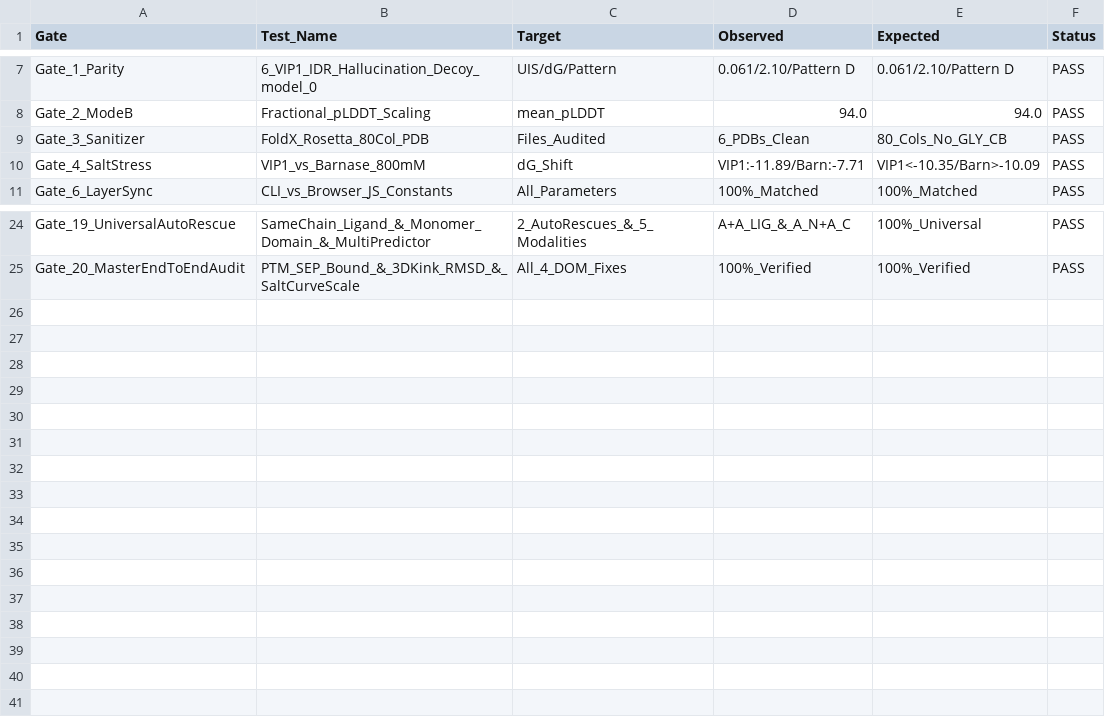
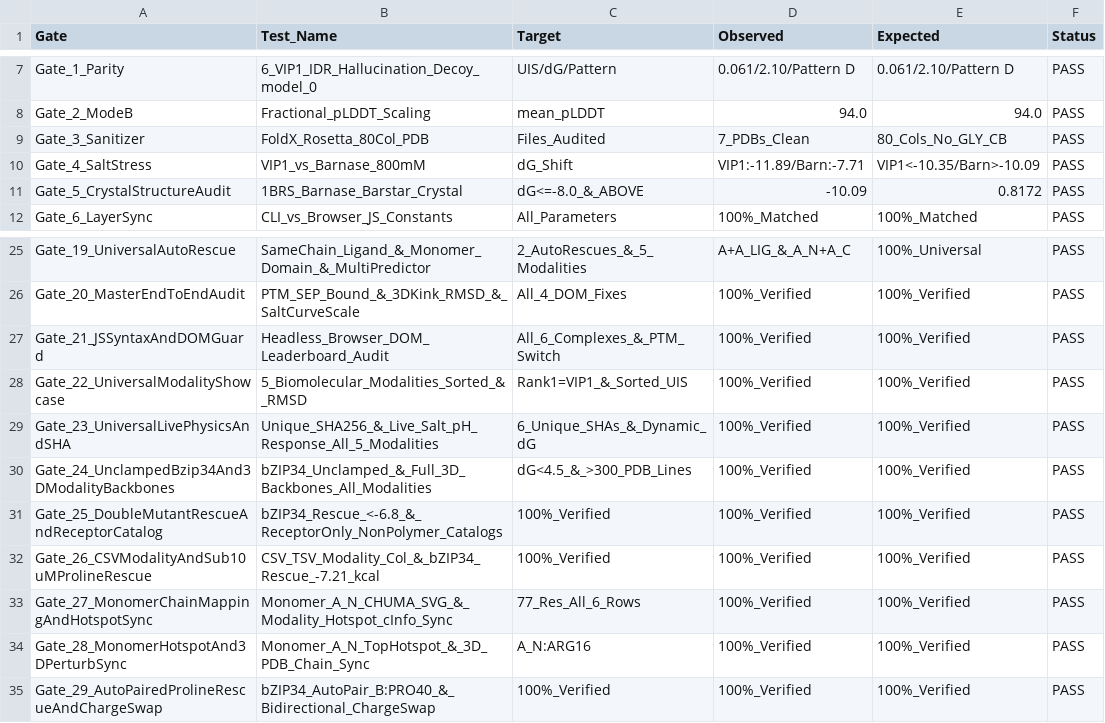
Before and after one commit to soumyajitmandal06-gif/unippi-owl, a TSV file: demo_results/REGRESSION_VERIFICATION_REPORT.tsv, drawn as a sheet; only a part is shown, gaps mark what is left out.

```diff
--- a/demo_results/REGRESSION_VERIFICATION_REPORT.tsv
+++ b/demo_results/REGRESSION_VERIFICATION_REPORT.tsv
@@ -8,4 +8,5 @@ Gate_1_Parity	6_VIP1_IDR_Hallucination_Decoy_model_0	UIS/dG/Pattern	0.061/2.10/P
 Gate_2_ModeB	Fractional_pLDDT_Scaling	mean_pLDDT	94.0	94.0	PASS
-Gate_3_Sanitizer	FoldX_Rosetta_80Col_PDB	Files_Audited	6_PDBs_Clean	80_Cols_No_GLY_CB	PASS
+Gate_3_Sanitizer	FoldX_Rosetta_80Col_PDB	Files_Audited	7_PDBs_Clean	80_Cols_No_GLY_CB	PASS
 Gate_4_SaltStress	VIP1_vs_Barnase_800mM	dG_Shift	VIP1:-11.89/Barn:-7.71	VIP1<-10.35/Barn>-10.09	PASS
+Gate_5_CrystalStructureAudit	1BRS_Barnase_Barstar_Crystal	dG<=-8.0_&_ABOVE	-10.09	0.8172	PASS
 Gate_6_LayerSync	CLI_vs_Browser_JS_Constants	All_Parameters	100%_Matched	100%_Matched	PASS
@@ -25 +26,10 @@ Gate_19_UniversalAutoRescue	SameChain_Ligand_&_Monomer_Domain_&_MultiPredictor	2
 Gate_20_MasterEndToEndAudit	PTM_SEP_Bound_&_3DKink_RMSD_&_SaltCurveScale	All_4_DOM_Fixes	100%_Verified	100%_Verified	PASS
+Gate_21_JSSyntaxAndDOMGuard	Headless_Browser_DOM_Leaderboard_Audit	All_6_Complexes_&_PTM_Switch	100%_Verified	100%_Verified	PASS
+Gate_22_UniversalModalityShowcase	5_Biomolecular_Modalities_Sorted_&_RMSD	Rank1=VIP1_&_Sorted_UIS	100%_Verified	100%_Verified	PASS
+Gate_23_UniversalLivePhysicsAndSHA	Unique_SHA256_&_Live_Salt_pH_Response_All_5_Modalities	6_Unique_SHAs_&_Dynamic_dG	100%_Verified	100%_Verified	PASS
+Gate_24_UnclampedBzip34And3DModalityBackbones	bZIP34_Unclamped_&_Full_3D_Backbones_All_Modalities	dG<4.5_&_>300_PDB_Lines	100%_Verified	100%_Verified	PASS
+Gate_25_DoubleMutantRescueAndReceptorCatalog	bZIP34_Rescue_<-6.8_&_ReceptorOnly_NonPolymer_Catalogs	100%_Verified	100%_Verified	100%_Verified	PASS
+Gate_26_CSVModalityAndSub10uMProlineRescue	CSV_TSV_Modality_Col_&_bZIP34_Rescue_-7.21_kcal	100%_Verified	100%_Verified	100%_Verified	PASS
+Gate_27_MonomerChainMappingAndHotspotSync	Monomer_A_N_CHUMA_SVG_&_Modality_Hotspot_cInfo_Sync	77_Res_All_6_Rows	100%_Verified	100%_Verified	PASS
+Gate_28_MonomerHotspotAnd3DPerturbSync	Monomer_A_N_TopHotspot_&_3D_PDB_Chain_Sync	A_N:ARG16	100%_Verified	100%_Verified	PASS
+Gate_29_AutoPairedProlineRescueAndChargeSwap	bZIP34_AutoPair_B:PRO40_&_Bidirectional_ChargeSwap	100%_Verified	100%_Verified	100%_Verified	PASS
```
Also changed, not shown: demo_results/RUNTIME_SCALING_BENCHMARK.tsv, 5 other files.
